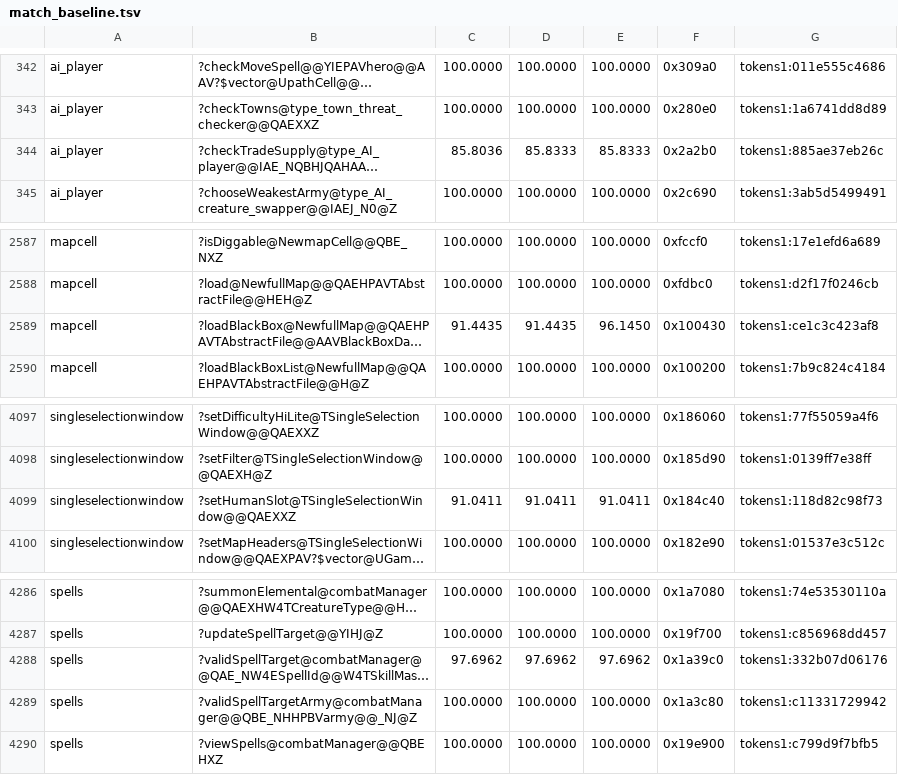
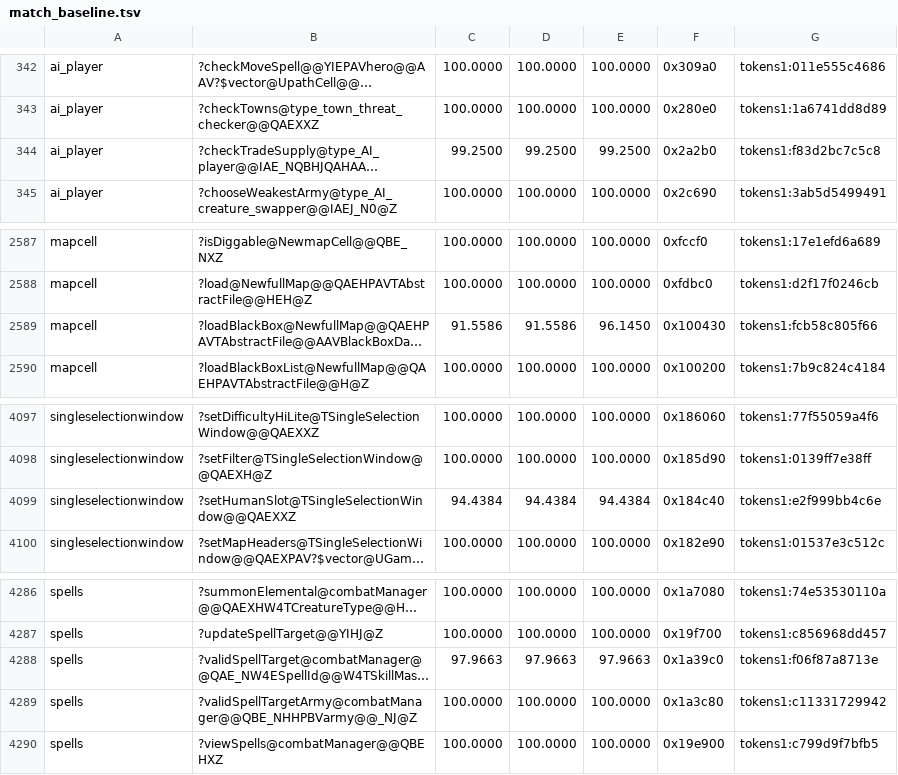
Before and after one commit to sushi-shi/homm3-decomp, a TSV file: config/match_baseline.tsv, drawn as a sheet; only a part is shown, gaps mark what is left out; long unchanged cells end in …; the diff names each change by its address in the sheet, - before the commit and + after, or states it on an @@ line.

```diff
--- a/config/match_baseline.tsv
+++ b/config/match_baseline.tsv
-C344: 85.8036
+C344: 99.2500
-D344: 85.8333
+D344: 99.2500
-E344: 85.8333
+E344: 99.2500
-G344: tokens1:885ae37eb26c
+G344: tokens1:f83d2bc7c5c8
-C2589: 91.4435
+C2589: 91.5586
-D2589: 91.4435
+D2589: 91.5586
-G2589: tokens1:ce1c3c423af8
+G2589: tokens1:fcb58c805f66
-C4099: 91.0411
+C4099: 94.4384
-D4099: 91.0411
+D4099: 94.4384
-E4099: 91.0411
+E4099: 94.4384
-G4099: tokens1:118d82c98f73
+G4099: tokens1:e2f999bb4c6e
-C4288: 97.6962
+C4288: 97.9663
-D4288: 97.6962
+D4288: 97.9663
-E4288: 97.6962
+E4288: 97.9663
-G4288: tokens1:332b07d06176
+G4288: tokens1:f06f87a8713e
```
Also changed, not shown: 1 other file.
